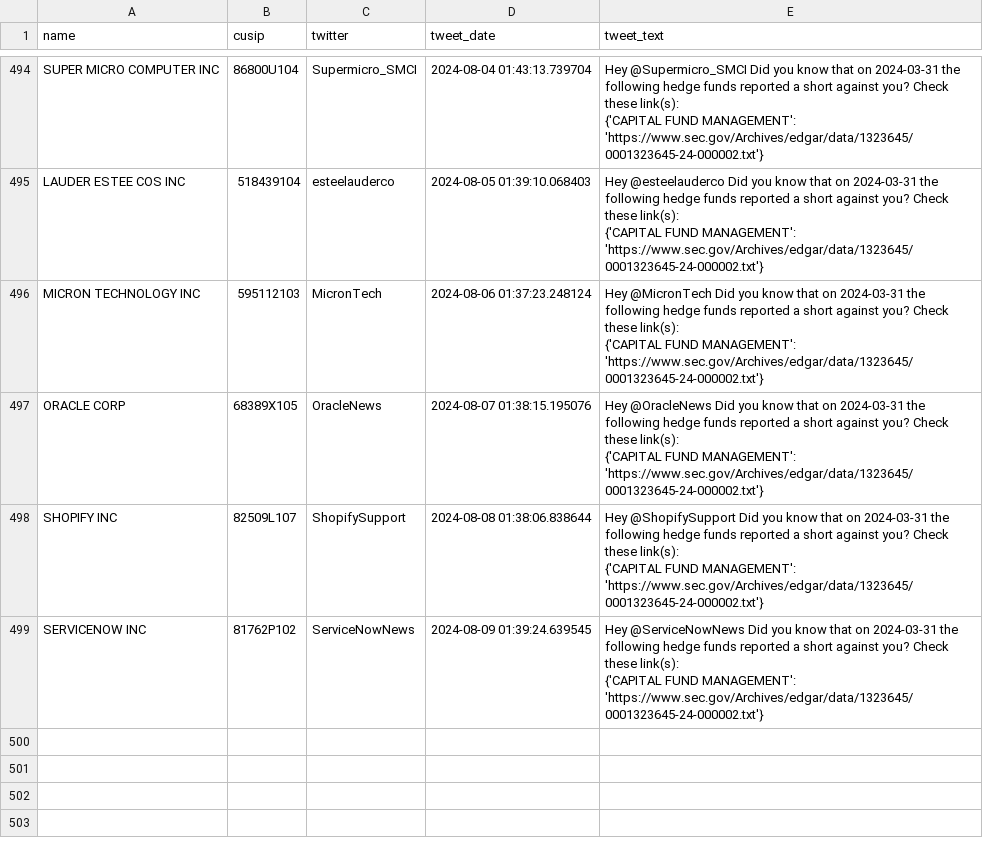
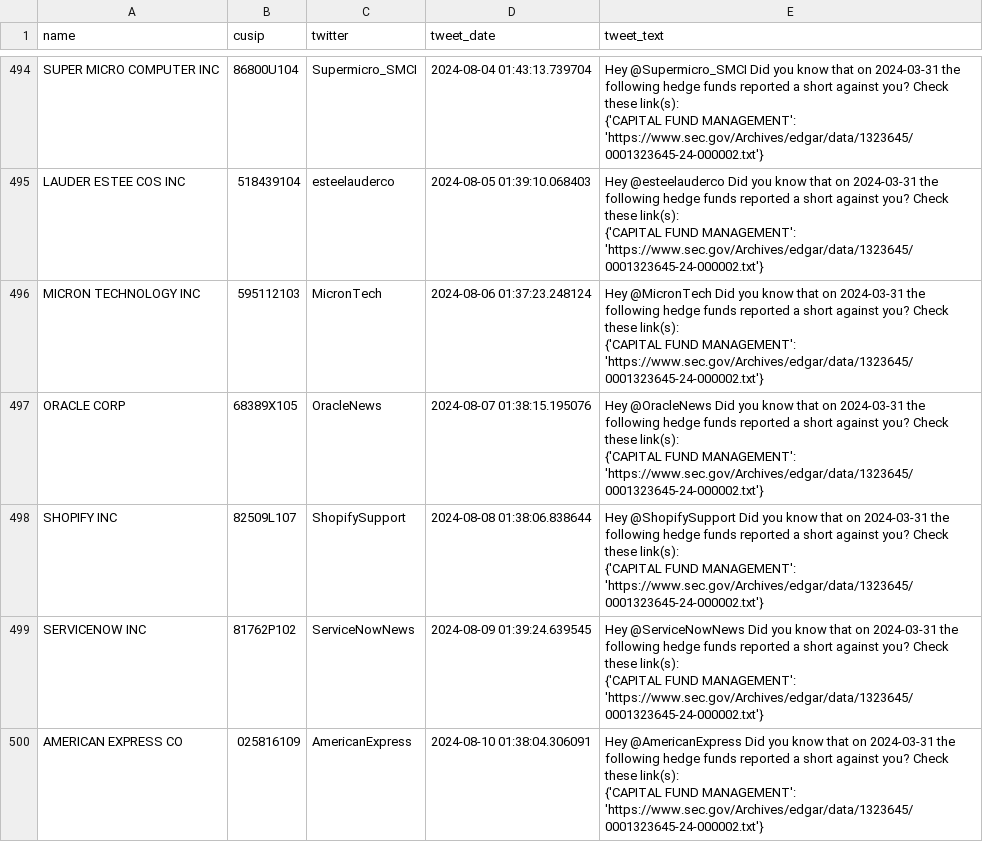
Before and after one commit to whs2k/stockFries_gha, a CSV file: sent_tweets_db.csv, drawn as a sheet; only a part is shown, gaps mark what is left out.

```diff
--- a/sent_tweets_db.csv
+++ b/sent_tweets_db.csv
@@ -1838 +1838,4 @@ SERVICENOW INC,81762P102,ServiceNowNews,2024-08-09 01:39:24.639545,"Hey @Service
     {'CAPITAL FUND MANAGEMENT': 'https://www.sec.gov/Archives/edgar/data/1323645/0001323645-24-000002.txt'}"
+AMERICAN EXPRESS CO,025816109,AmericanExpress,2024-08-10 01:38:04.306091,"Hey @AmericanExpress Did you know that on 2024-03-31 the following hedge funds reported a short against you? Check these link(s):
+
+    {'CAPITAL FUND MANAGEMENT': 'https://www.sec.gov/Archives/edgar/data/1323645/0001323645-24-000002.txt'}"
```
Also changed, not shown: 3 other files.
